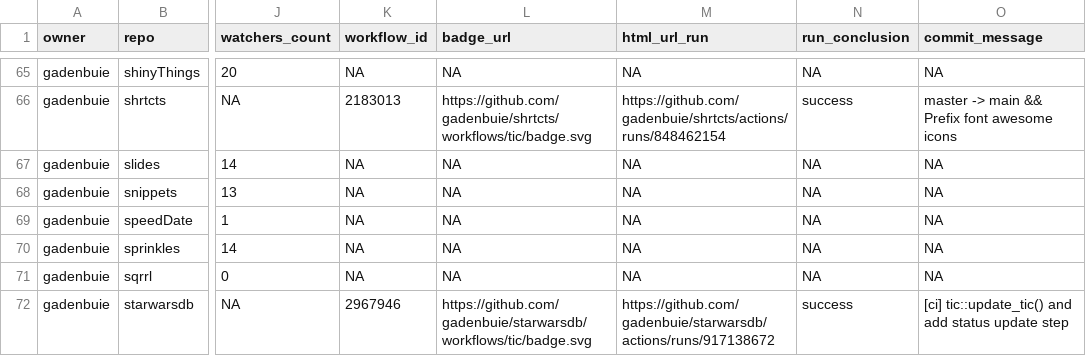
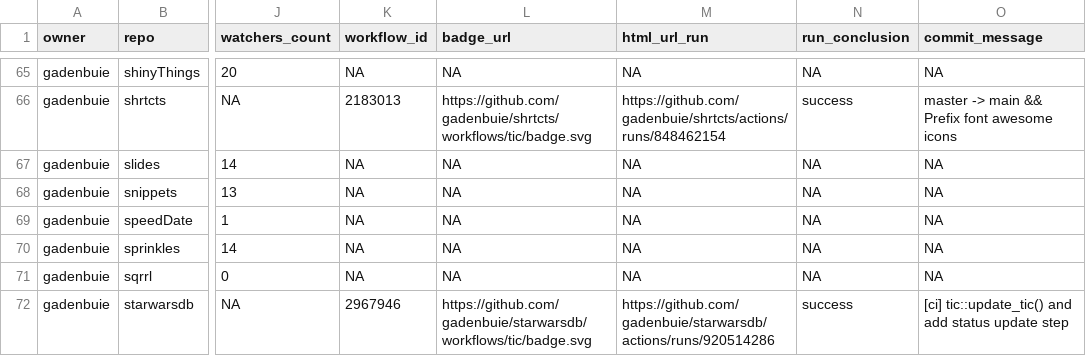
Before and after one commit to andrewcstewart/gha-dashboard, a CSV file: repos.csv, drawn as a sheet; only a part is shown, gaps mark what is left out; the diff covers the shown part only; the diff names each change by its address in the sheet, - before the commit and + after, or states it on an @@ line.

```diff
--- a/repos.csv
+++ b/repos.csv
-M72 (html_url_run): https://github.com/gadenbuie/starwarsdb/actions/runs/917138672
+M72 (html_url_run): https://github.com/gadenbuie/starwarsdb/actions/runs/920514286
```
Also changed, not shown: 12 edited cells elsewhere in this file, 1 other file.
